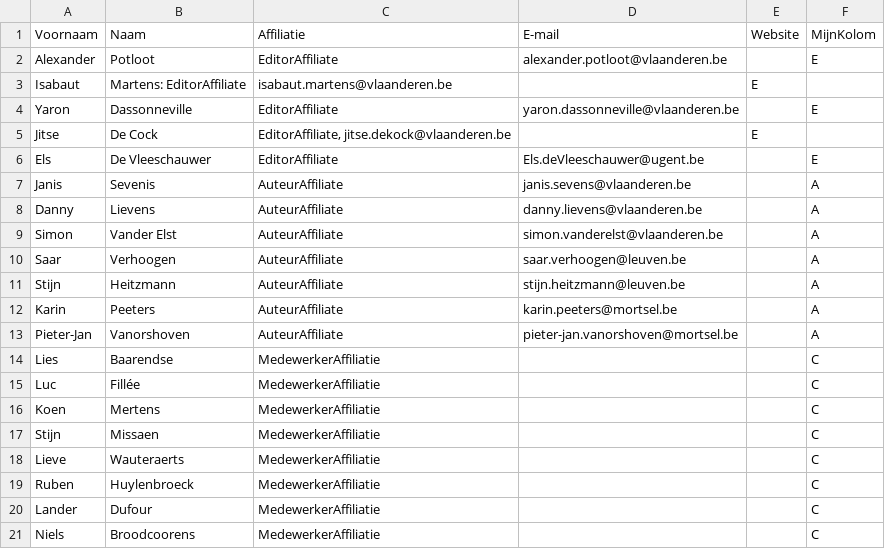
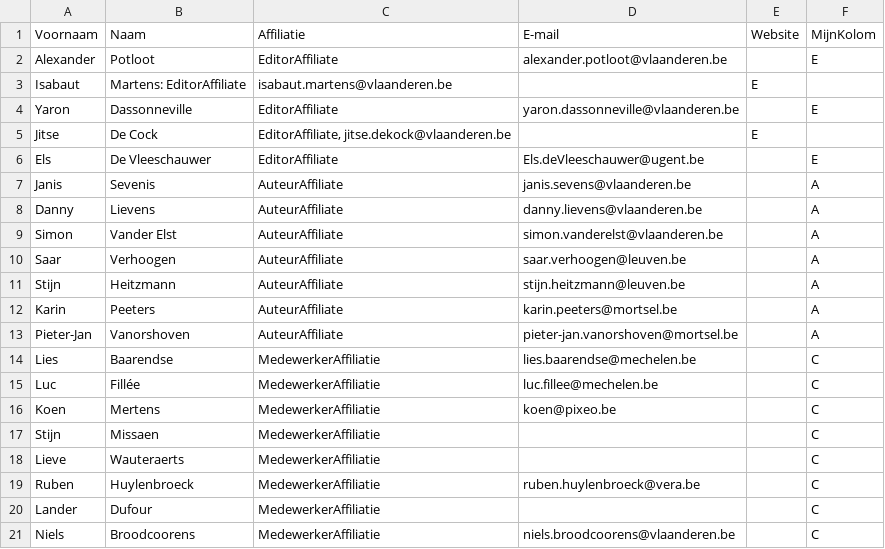
Before and after one commit to Informatievlaanderen/OSLOthema-zaalreservatie, a CSV file: stakeholders.csv, drawn as a sheet.

Commit message:
Update stakeholders.csv

```diff
--- a/stakeholders.csv
+++ b/stakeholders.csv
@@ -13,9 +13,9 @@ Karin; Peeters; AuteurAffiliate; karin.peeters@mortsel.be;;A;
 Pieter-Jan; Vanorshoven; AuteurAffiliate; pieter-jan.vanorshoven@mortsel.be;;A;
-Lies; Baarendse; MedewerkerAffiliatie;;;C;
-Luc; Fillée; MedewerkerAffiliatie;;;C;
-Koen; Mertens; MedewerkerAffiliatie;;;C;
+Lies; Baarendse; MedewerkerAffiliatie; lies.baarendse@mechelen.be;;C;
+Luc; Fillée; MedewerkerAffiliatie; luc.fillee@mechelen.be;;C;
+Koen; Mertens; MedewerkerAffiliatie; koen@pixeo.be;;C;
 Stijn; Missaen; MedewerkerAffiliatie;;;C;
 Lieve; Wauteraerts; MedewerkerAffiliatie;;;C;
-Ruben; Huylenbroeck; MedewerkerAffiliatie;;;C;
+Ruben; Huylenbroeck; MedewerkerAffiliatie; ruben.huylenbroeck@vera.be;;C;
 Lander; Dufour; MedewerkerAffiliatie;;;C;
-Niels; Broodcoorens; MedewerkerAffiliatie;;;C;
+Niels; Broodcoorens; MedewerkerAffiliatie; niels.broodcoorens@vlaanderen.be;;C;
```
